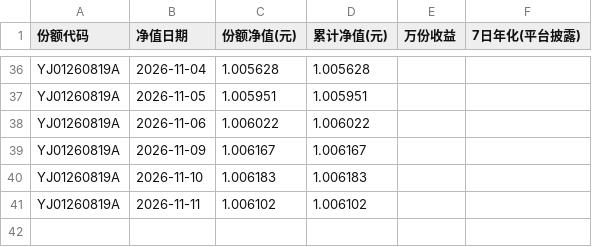
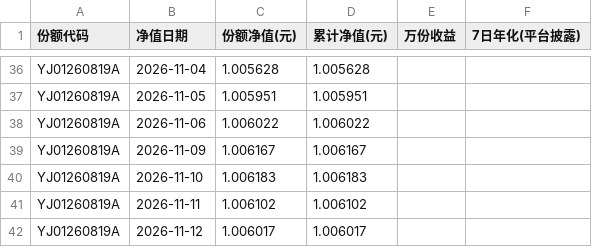
Before and after one commit to Pululu-515/licai-tracker, a CSV file: data/archive/Z7008926000543.csv, drawn as a sheet; only a part is shown, gaps mark what is left out; the diff names each change by its address in the sheet, - before the commit and + after, or states it on an @@ line.

```diff
--- a/data/archive/Z7008926000543.csv
+++ b/data/archive/Z7008926000543.csv
+row 42: YJ01260819A | 2026-11-12 | 1.006017 | 1.006017
```
Also changed, not shown: data/archive/Z7001026000481.csv, data/archive/Z7001626000675.csv, 13 other files.
